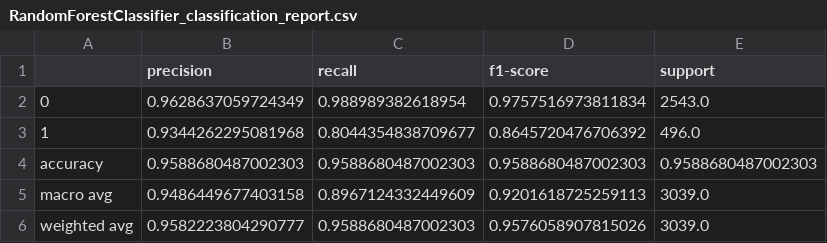
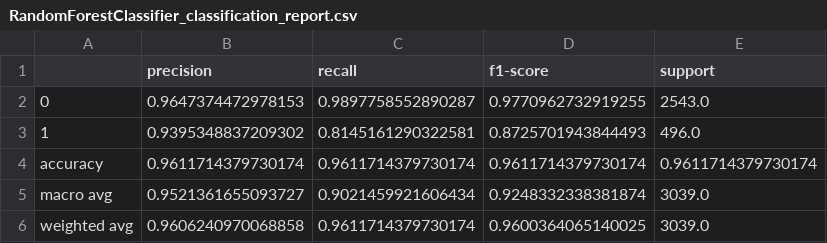
Before and after one commit to damien1994/predict_customer_churn_udacity, a CSV file: churn/results/RandomForestClassifier_classification_report.csv, drawn as a sheet.

```diff
--- a/churn/results/RandomForestClassifier_classification_report.csv
+++ b/churn/results/RandomForestClassifier_classification_report.csv
@@ -1,6 +1,6 @@
 ,precision,recall,f1-score,support
-0,0.9628637059724349,0.988989382618954,0.9757516973811834,2543.0
-1,0.9344262295081968,0.8044354838709677,0.8645720476706392,496.0
-accuracy,0.9588680487002303,0.9588680487002303,0.9588680487002303,0.9588680487002303
-macro avg,0.9486449677403158,0.8967124332449609,0.9201618725259113,3039.0
-weighted avg,0.9582223804290777,0.9588680487002303,0.9576058907815026,3039.0
+0,0.9647374472978153,0.9897758552890287,0.9770962732919255,2543.0
+1,0.9395348837209302,0.8145161290322581,0.8725701943844493,496.0
+accuracy,0.9611714379730174,0.9611714379730174,0.9611714379730174,0.9611714379730174
+macro avg,0.9521361655093727,0.9021459921606434,0.9248332338381874,3039.0
+weighted avg,0.9606240970068858,0.9611714379730174,0.9600364065140025,3039.0
```
Also changed, not shown: 19 other files.
